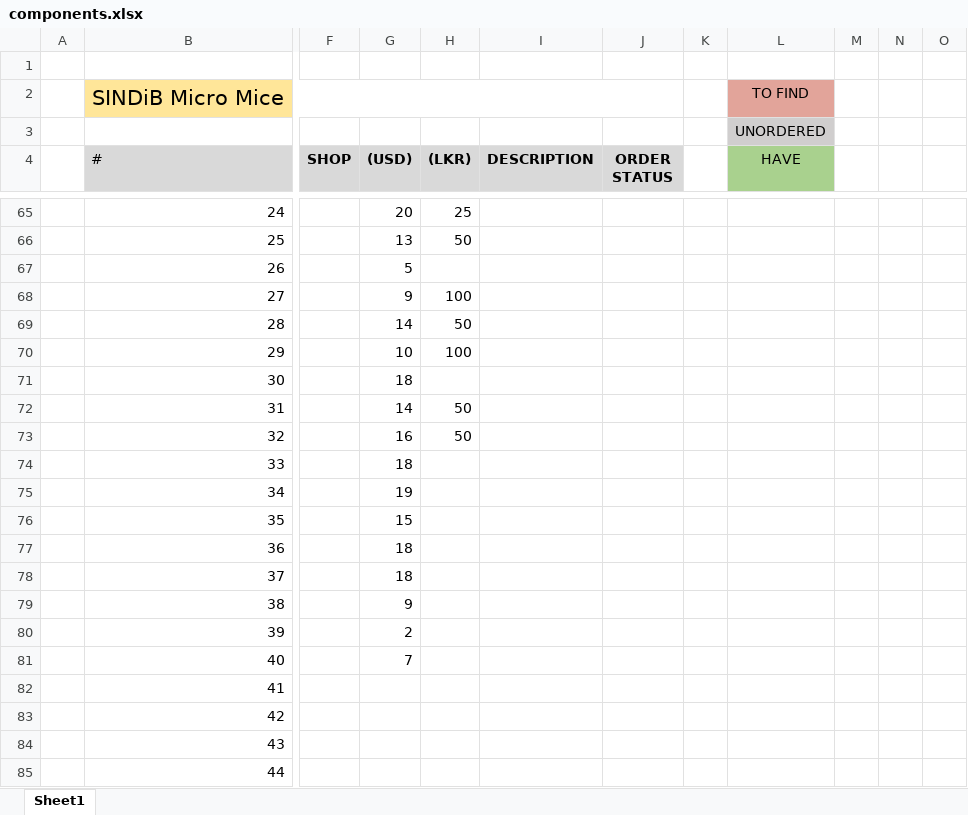
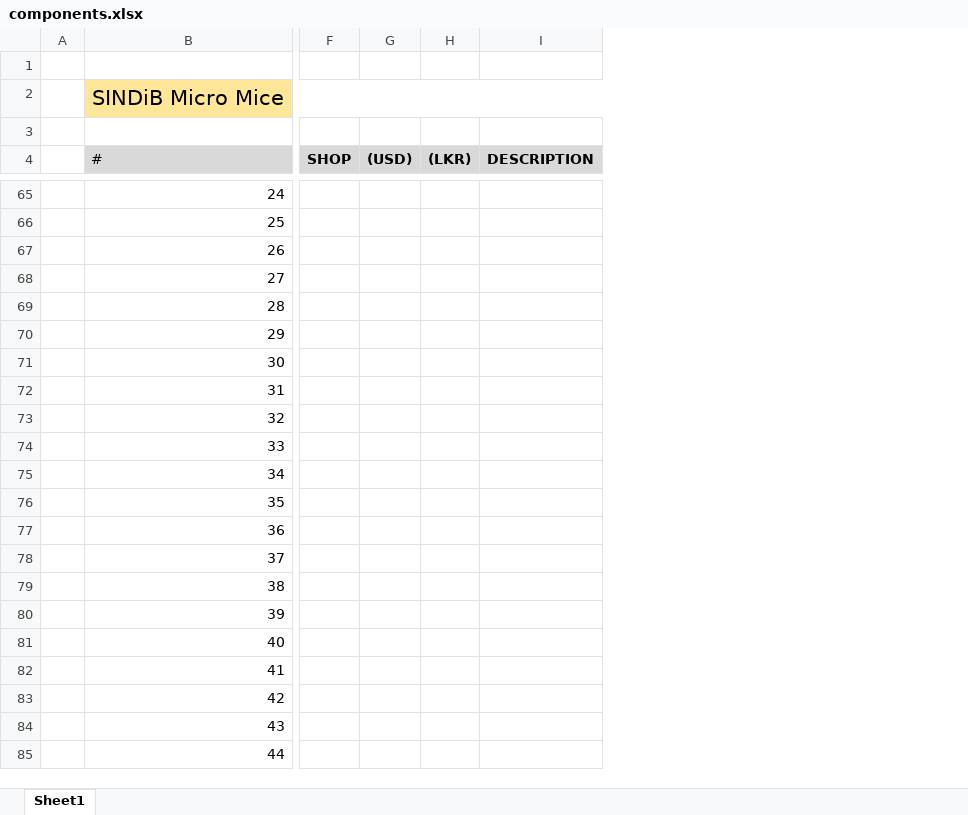
Before and after one commit to sanjith1999/SINDiB-MicroMouse, an Excel workbook: components.xlsx, sheet Sheet1, drawn as a sheet; only a part is shown, gaps mark what is left out; values as stored, in another font and other column widths than the file's, no borders; the diff covers the shown part only; the diff names each change by its address in the sheet, - before the commit and + after, or states it on an @@ line.

```diff
--- a/components.xlsx (sheet Sheet1)
+++ b/components.xlsx (sheet Sheet1)
-column J (ORDER STATUS), empty
-column K, empty
-column L (HAVE), rows 2-3: TO FIND | UNORDERED
-column M, empty
-column N, empty
-column O, empty
-G65 ((USD)): 20
+G65 ((USD)): (empty)
-H65 ((LKR)): 25
+H65 ((LKR)): (empty)
-G66 ((USD)): 13
+G66 ((USD)): (empty)
-H66 ((LKR)): 50
+H66 ((LKR)): (empty)
-G67 ((USD)): 5
+G67 ((USD)): (empty)
-G68 ((USD)): 9
+G68 ((USD)): (empty)
-H68 ((LKR)): 100
+H68 ((LKR)): (empty)
-G69 ((USD)): 14
+G69 ((USD)): (empty)
-H69 ((LKR)): 50
+H69 ((LKR)): (empty)
-G70 ((USD)): 10
+G70 ((USD)): (empty)
-H70 ((LKR)): 100
+H70 ((LKR)): (empty)
-G71 ((USD)): 18
+G71 ((USD)): (empty)
-G72 ((USD)): 14
+G72 ((USD)): (empty)
-H72:H73 ((LKR)): 50
+H72:H73 ((LKR)): (empty)
-G73 ((USD)): 16
+G73 ((USD)): (empty)
-G74 ((USD)): 18
+G74 ((USD)): (empty)
-G75 ((USD)): 19
+G75 ((USD)): (empty)
-G76 ((USD)): 15
+G76 ((USD)): (empty)
-G77:G78 ((USD)): 18
+G77:G78 ((USD)): (empty)
-G79 ((USD)): 9
+G79 ((USD)): (empty)
-G80 ((USD)): 2
+G80 ((USD)): (empty)
-G81 ((USD)): 7
+G81 ((USD)): (empty)
```
Also changed, not shown: 32 edited cells elsewhere in this sheet, 1 other file.
